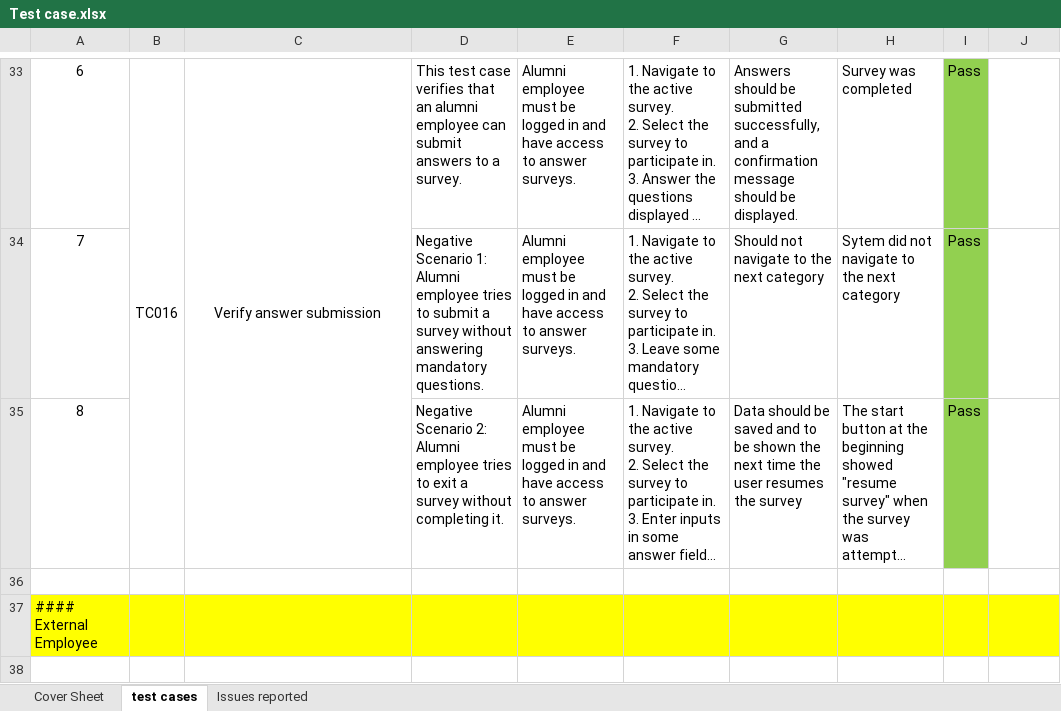
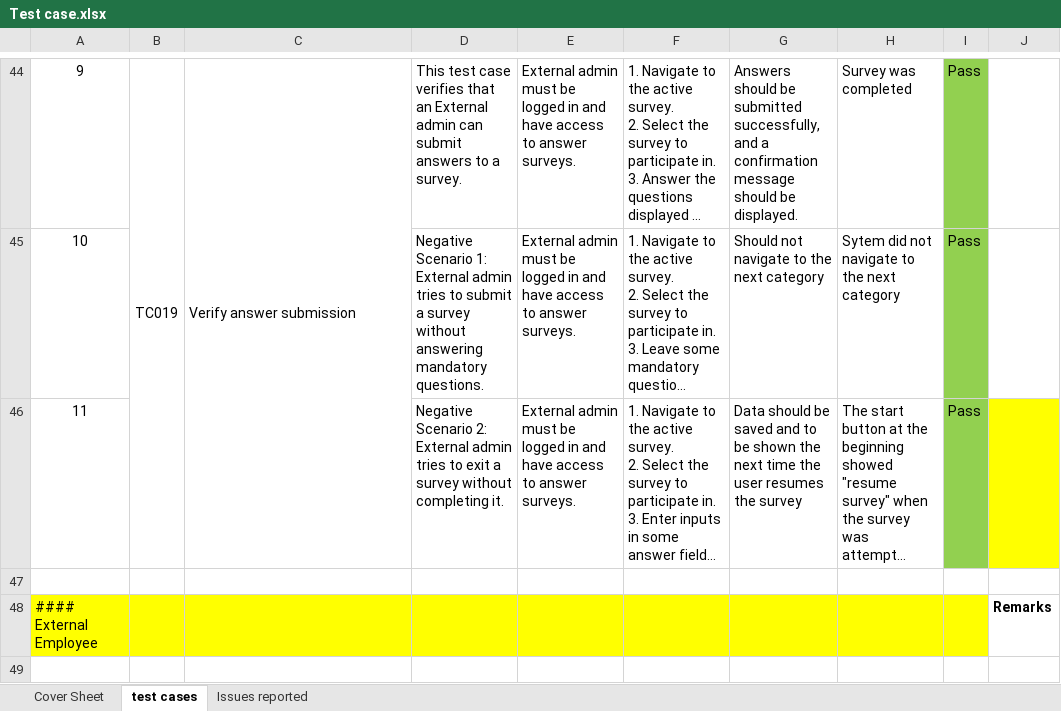
Before and after one commit to bhuvaneswari-h/LCP-Project, an Excel workbook: Dharish/Survey Genie/Test case.xlsx, sheet test cases, drawn as a sheet; only a part is shown, gaps mark what is left out; long unchanged cells end in …; values as stored, in another font and other column widths than the file's, no borders; conditional formats not drawn; addresses are those after the commit; the diff covers the shown part only; the diff names each change by its address in the sheet, - before the commit and + after, or states it on an @@ line.

```diff
--- a/Dharish/Survey Genie/Test case.xlsx (sheet test cases)
+++ b/Dharish/Survey Genie/Test case.xlsx (sheet test cases)
-A44: 6
+A44: 9
-B44: TC016
+B44: TC019
-C44 alignment: center
+C44 alignment: left
-D44: …that an alumni employee can submit…
+D44: …that an External admin can submit…
-E44:E46: Alumni employee must be…
+E44:E46: External admin must be…
-A45: 7
+A45: 10
-D45: …Scenario 1: Alumni employee tries to…
+D45: …Scenario 1: External admin tries to…
-A46: 8
+A46: 11
-D46: …Scenario 2: Alumni employee tries to…
+D46: …Scenario 2: External admin tries to…
-J46 fill: none
+J46 fill: #FFFF00
-J48: (empty)
+J48: Remarks
-J48 fill: #FFFF00
+J48 fill: none
```
Also changed, not shown: 14 added rows, 44 edited cells, cell formats and merged cells elsewhere in this sheet, sheet Issues reported, formulas that keep their value, 2 other files.
